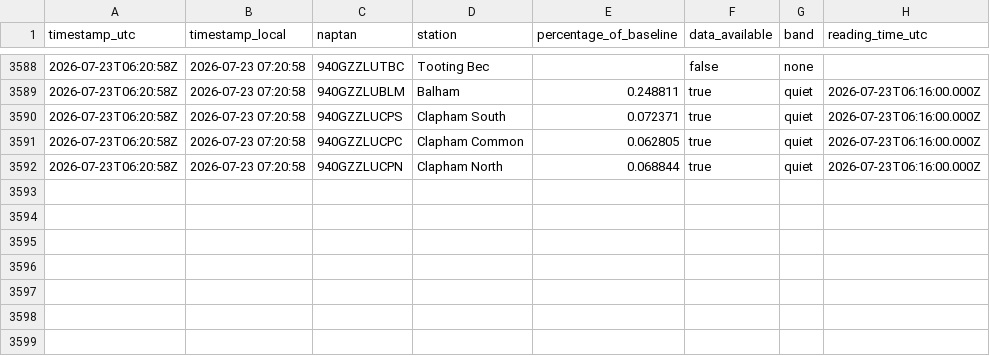
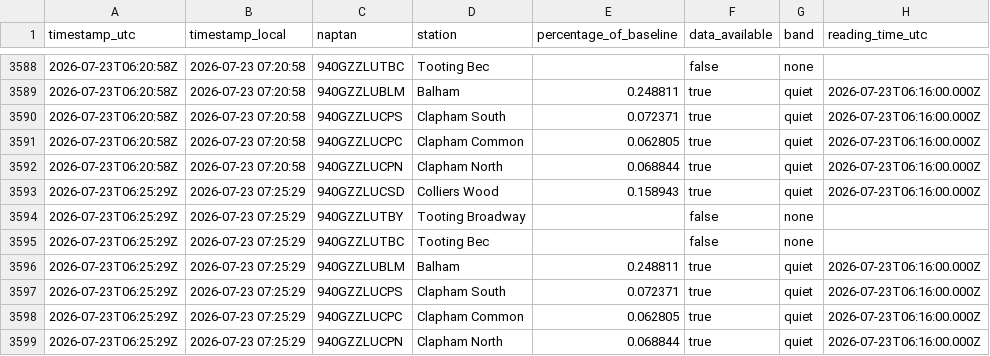
Before and after one commit to hsimmonds01/Claude, a CSV file: crowding-tracker/history.csv, drawn as a sheet; only a part is shown, gaps mark what is left out; the diff names each change by its address in the sheet, - before the commit and + after, or states it on an @@ line.

```diff
--- a/crowding-tracker/history.csv
+++ b/crowding-tracker/history.csv
+row 3593: 2026-07-23T06:25:29Z | 2026-07-23 07:25:29 | 940GZZLUCSD | Colliers Wood | 0.158943 | true | quiet | 2026-07-23T06:16:00.000Z
+row 3594: 2026-07-23T06:25:29Z | 2026-07-23 07:25:29 | 940GZZLUTBY | Tooting Broadway |  | false | none
+row 3595: 2026-07-23T06:25:29Z | 2026-07-23 07:25:29 | 940GZZLUTBC | Tooting Bec |  | false | none
+row 3596: 2026-07-23T06:25:29Z | 2026-07-23 07:25:29 | 940GZZLUBLM | Balham | 0.248811 | true | quiet | 2026-07-23T06:16:00.000Z
+row 3597: 2026-07-23T06:25:29Z | 2026-07-23 07:25:29 | 940GZZLUCPS | Clapham South | 0.072371 | true | quiet | 2026-07-23T06:16:00.000Z
+row 3598: 2026-07-23T06:25:29Z | 2026-07-23 07:25:29 | 940GZZLUCPC | Clapham Common | 0.062805 | true | quiet | 2026-07-23T06:16:00.000Z
+row 3599: 2026-07-23T06:25:29Z | 2026-07-23 07:25:29 | 940GZZLUCPN | Clapham North | 0.068844 | true | quiet | 2026-07-23T06:16:00.000Z
```
